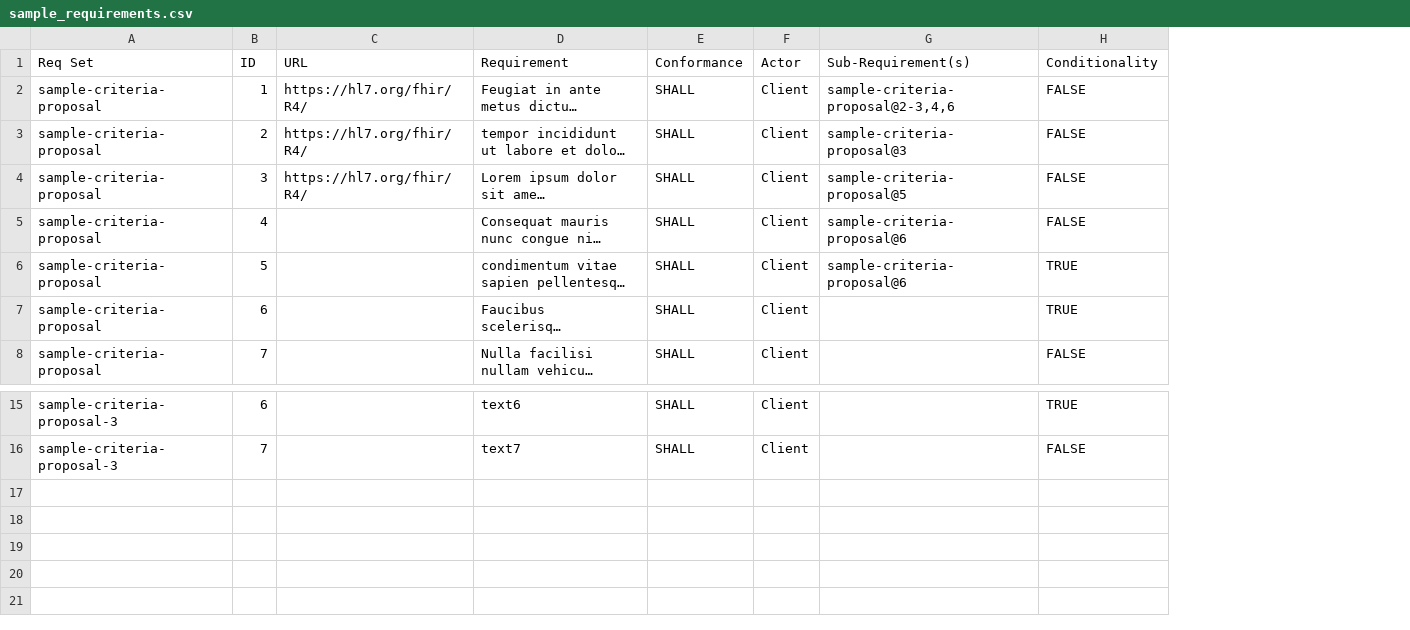
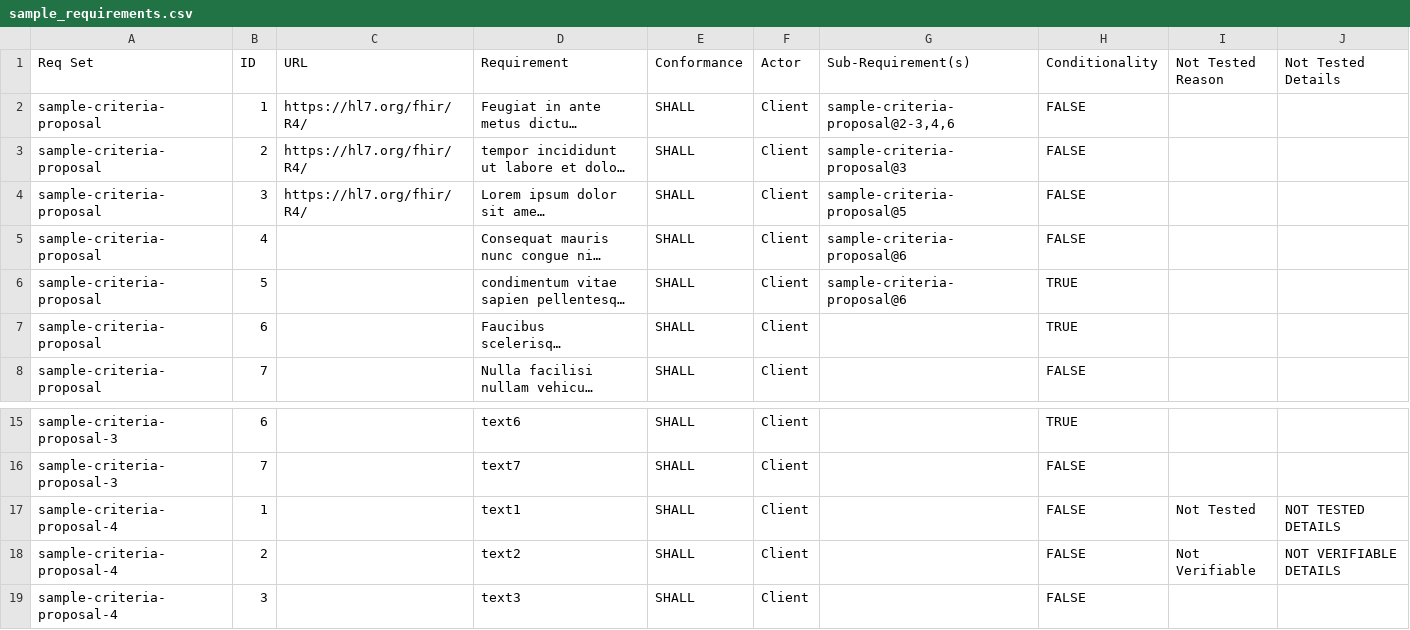
Before and after one commit to inferno-framework/inferno-core, a CSV file: dev_suites/dev_requirements/requirements/sample_requirements.csv, drawn as a sheet; only a part is shown, gaps mark what is left out; long unchanged cells end in …; the diff names each change by its address in the sheet, - before the commit and + after, or states it on an @@ line.

Commit message:
FI-4106: Handle not tested requirements (#680)
* unify requirements csvs into a single file

* add models fields for testability and filter out not tested requirements

* update specs for not tested requirements

```diff
--- a/dev_suites/dev_requirements/requirements/sample_requirements.csv
+++ b/dev_suites/dev_requirements/requirements/sample_requirements.csv
+column I (Not Tested Reason), empty
+column J (Not Tested Details), empty
+row 17: sample-criteria-proposal-4 | 1 |  | text1 | SHALL | Client |  | FALSE | Not Tested | NOT TESTED DETAILS
+row 18: sample-criteria-proposal-4 | 2 |  | text2 | SHALL | Client |  | FALSE | Not Verifiable | NOT VERIFIABLE DETAILS
+row 19: sample-criteria-proposal-4 | 3 |  | text3 | SHALL | Client |  | FALSE
```
Also changed, not shown: 7 other files.
